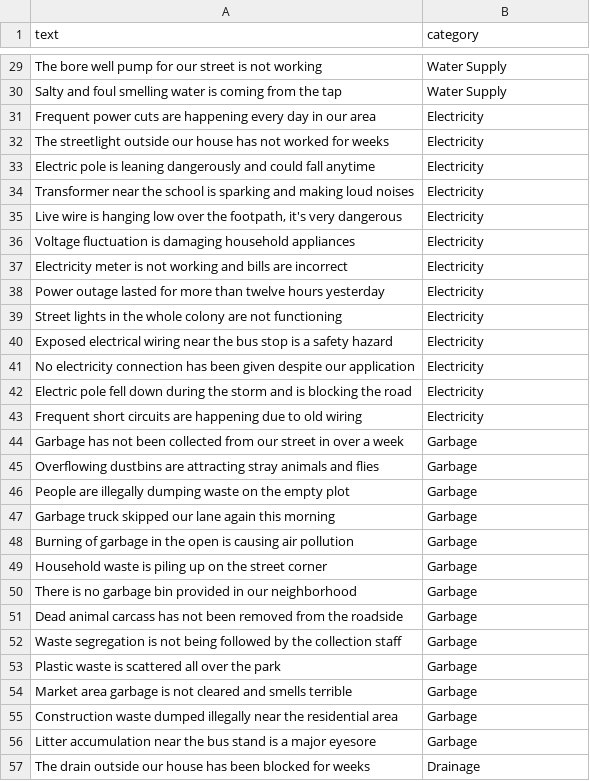
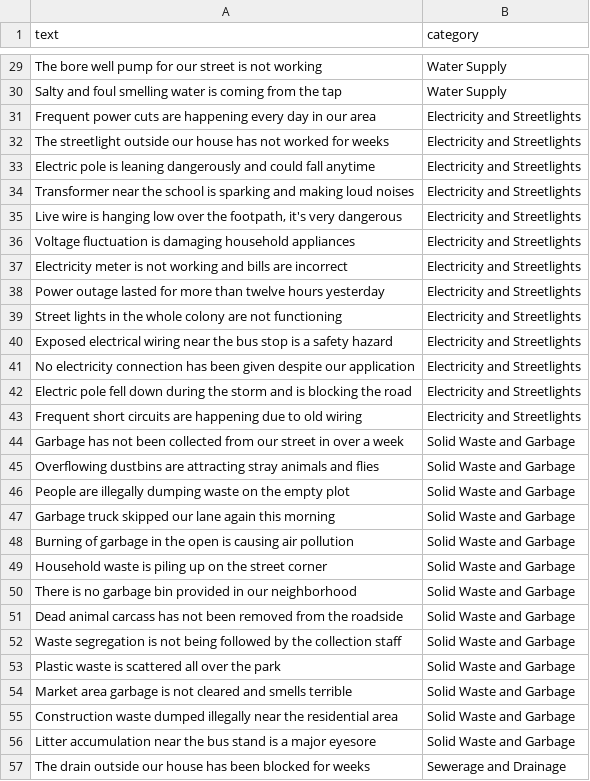
Before and after one commit to aryankale316-oss/civic-ai, a CSV file: ai-service/data/seed_complaints.csv, drawn as a sheet; only a part is shown, gaps mark what is left out; the diff covers the shown part only.

```diff
--- a/ai-service/data/seed_complaints.csv
+++ b/ai-service/data/seed_complaints.csv
@@ -30,28 +30,28 @@ text,category
 "Salty and foul smelling water is coming from the tap",Water Supply
-"Frequent power cuts are happening every day in our area",Electricity
-"The streetlight outside our house has not worked for weeks",Electricity
-"Electric pole is leaning dangerously and could fall anytime",Electricity
-"Transformer near the school is sparking and making loud noises",Electricity
-"Live wire is hanging low over the footpath, it's very dangerous",Electricity
-"Voltage fluctuation is damaging household appliances",Electricity
-"Electricity meter is not working and bills are incorrect",Electricity
-"Power outage lasted for more than twelve hours yesterday",Electricity
-"Street lights in the whole colony are not functioning",Electricity
-"Exposed electrical wiring near the bus stop is a safety hazard",Electricity
-"No electricity connection has been given despite our application",Electricity
-"Electric pole fell down during the storm and is blocking the road",Electricity
-"Frequent short circuits are happening due to old wiring",Electricity
-"Garbage has not been collected from our street in over a week",Garbage
-"Overflowing dustbins are attracting stray animals and flies",Garbage
-"People are illegally dumping waste on the empty plot",Garbage
-"Garbage truck skipped our lane again this morning",Garbage
-"Burning of garbage in the open is causing air pollution",Garbage
-"Household waste is piling up on the street corner",Garbage
-"There is no garbage bin provided in our neighborhood",Garbage
-"Dead animal carcass has not been removed from the roadside",Garbage
-"Waste segregation is not being followed by the collection staff",Garbage
-"Plastic waste is scattered all over the park",Garbage
-"Market area garbage is not cleared and smells terrible",Garbage
-"Construction waste dumped illegally near the residential area",Garbage
-"Litter accumulation near the bus stand is a major eyesore",Garbage
-"The drain outside our house has been blocked for weeks",Drainage
+"Frequent power cuts are happening every day in our area",Electricity and Streetlights
+"The streetlight outside our house has not worked for weeks",Electricity and Streetlights
+"Electric pole is leaning dangerously and could fall anytime",Electricity and Streetlights
+"Transformer near the school is sparking and making loud noises",Electricity and Streetlights
+"Live wire is hanging low over the footpath, it's very dangerous",Electricity and Streetlights
+"Voltage fluctuation is damaging household appliances",Electricity and Streetlights
+"Electricity meter is not working and bills are incorrect",Electricity and Streetlights
+"Power outage lasted for more than twelve hours yesterday",Electricity and Streetlights
+"Street lights in the whole colony are not functioning",Electricity and Streetlights
+"Exposed electrical wiring near the bus stop is a safety hazard",Electricity and Streetlights
+"No electricity connection has been given despite our application",Electricity and Streetlights
+"Electric pole fell down during the storm and is blocking the road",Electricity and Streetlights
+"Frequent short circuits are happening due to old wiring",Electricity and Streetlights
+"Garbage has not been collected from our street in over a week",Solid Waste and Garbage
+"Overflowing dustbins are attracting stray animals and flies",Solid Waste and Garbage
+"People are illegally dumping waste on the empty plot",Solid Waste and Garbage
+"Garbage truck skipped our lane again this morning",Solid Waste and Garbage
+"Burning of garbage in the open is causing air pollution",Solid Waste and Garbage
+"Household waste is piling up on the street corner",Solid Waste and Garbage
+"There is no garbage bin provided in our neighborhood",Solid Waste and Garbage
+"Dead animal carcass has not been removed from the roadside",Solid Waste and Garbage
+"Waste segregation is not being followed by the collection staff",Solid Waste and Garbage
+"Plastic waste is scattered all over the park",Solid Waste and Garbage
+"Market area garbage is not cleared and smells terrible",Solid Waste and Garbage
+"Construction waste dumped illegally near the residential area",Solid Waste and Garbage
+"Litter accumulation near the bus stand is a major eyesore",Solid Waste and Garbage
+"The drain outside our house has been blocked for weeks",Sewerage and Drainage
```
Also changed, not shown: 12 added rows, 36 removed rows and 26 edited cells elsewhere in this file, 28 other files.
